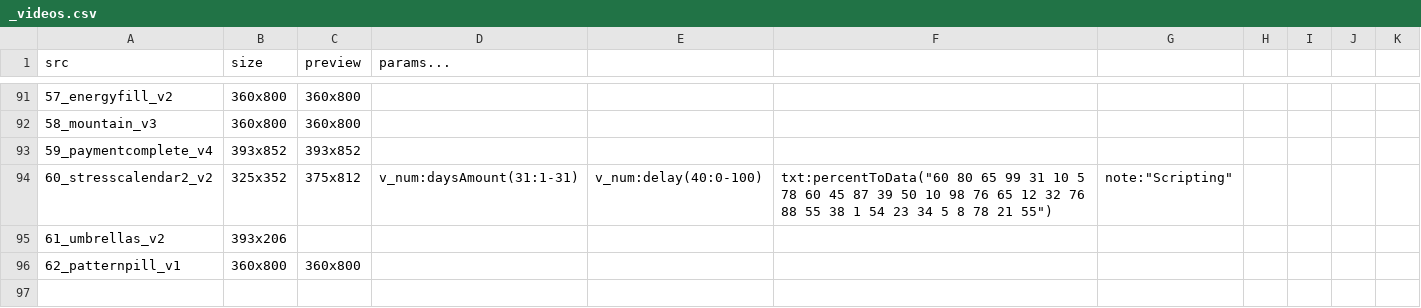
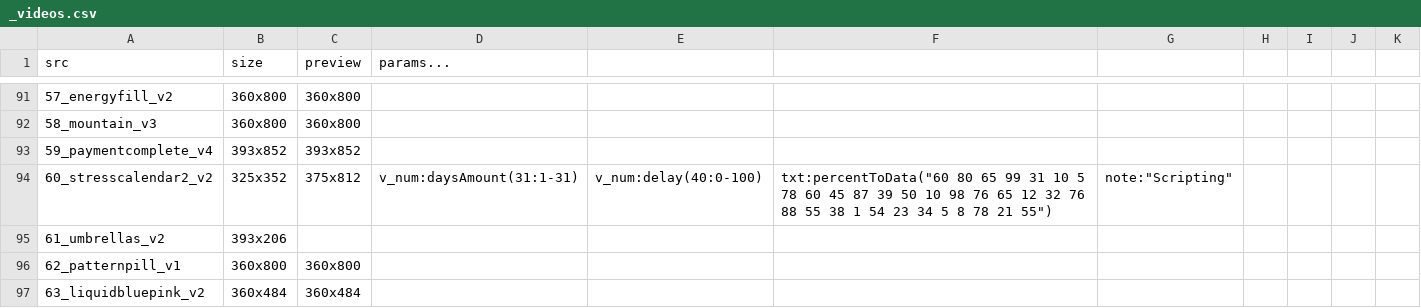
Before and after one commit to KurganskiYu/Rive, a CSV file: _videos.csv, drawn as a sheet; only a part is shown, gaps mark what is left out; the diff names each change by its address in the sheet, - before the commit and + after, or states it on an @@ line.

```diff
--- a/_videos.csv
+++ b/_videos.csv
+row 97: 63_liquidbluepink_v2 | 360x484 | 360x484
```
Also changed, not shown: 16 other files.
